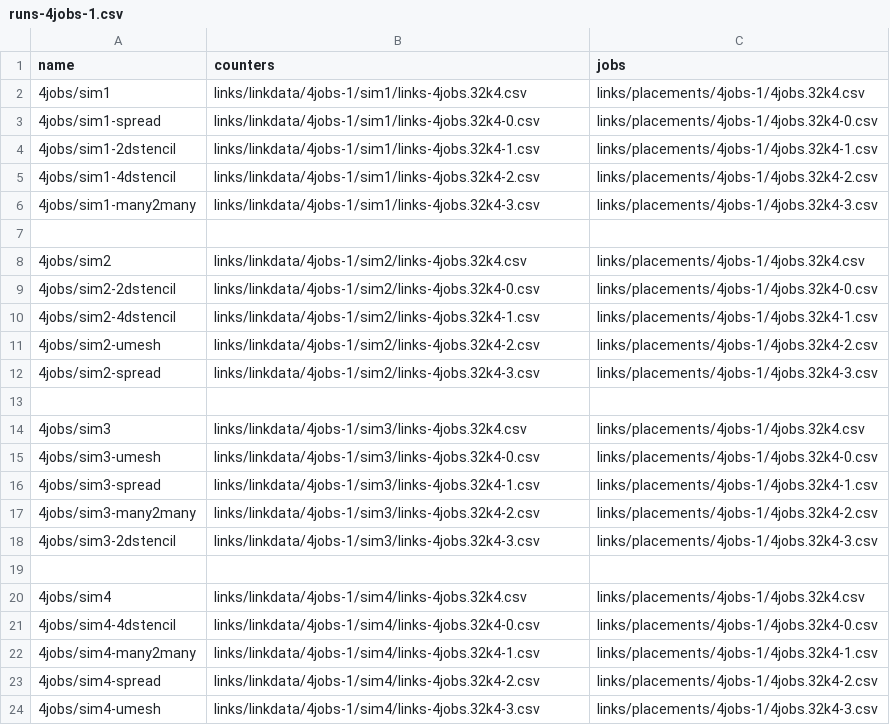
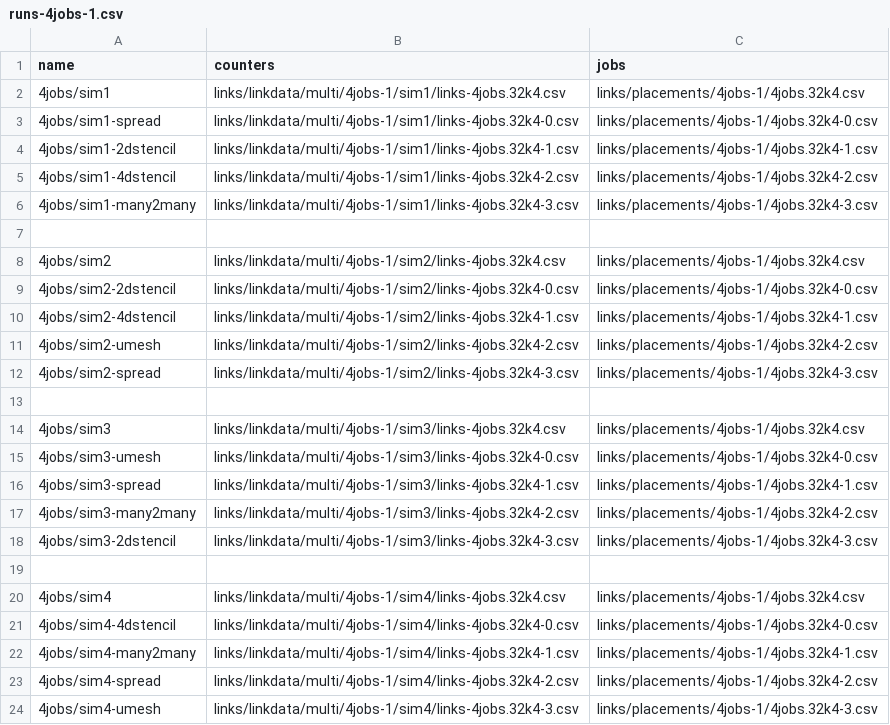
Before and after one commit to LLNL/DragonView, a CSV file: app/data/runs-4jobs-1.csv, drawn as a sheet.

```diff
--- a/app/data/runs-4jobs-1.csv
+++ b/app/data/runs-4jobs-1.csv
@@ -1,24 +1,24 @@
 name,counters,jobs
-4jobs/sim1,links/linkdata/4jobs-1/sim1/links-4jobs.32k4.csv,links/placements/4jobs-1/4jobs.32k4.csv
-4jobs/sim1-spread,links/linkdata/4jobs-1/sim1/links-4jobs.32k4-0.csv,links/placements/4jobs-1/4jobs.32k4-0.csv
-4jobs/sim1-2dstencil,links/linkdata/4jobs-1/sim1/links-4jobs.32k4-1.csv,links/placements/4jobs-1/4jobs.32k4-1.csv
-4jobs/sim1-4dstencil,links/linkdata/4jobs-1/sim1/links-4jobs.32k4-2.csv,links/placements/4jobs-1/4jobs.32k4-2.csv
-4jobs/sim1-many2many,links/linkdata/4jobs-1/sim1/links-4jobs.32k4-3.csv,links/placements/4jobs-1/4jobs.32k4-3.csv
+4jobs/sim1,links/linkdata/multi/4jobs-1/sim1/links-4jobs.32k4.csv,links/placements/4jobs-1/4jobs.32k4.csv
+4jobs/sim1-spread,links/linkdata/multi/4jobs-1/sim1/links-4jobs.32k4-0.csv,links/placements/4jobs-1/4jobs.32k4-0.csv
+4jobs/sim1-2dstencil,links/linkdata/multi/4jobs-1/sim1/links-4jobs.32k4-1.csv,links/placements/4jobs-1/4jobs.32k4-1.csv
+4jobs/sim1-4dstencil,links/linkdata/multi/4jobs-1/sim1/links-4jobs.32k4-2.csv,links/placements/4jobs-1/4jobs.32k4-2.csv
+4jobs/sim1-many2many,links/linkdata/multi/4jobs-1/sim1/links-4jobs.32k4-3.csv,links/placements/4jobs-1/4jobs.32k4-3.csv
 
-4jobs/sim2,links/linkdata/4jobs-1/sim2/links-4jobs.32k4.csv,links/placements/4jobs-1/4jobs.32k4.csv
-4jobs/sim2-2dstencil,links/linkdata/4jobs-1/sim2/links-4jobs.32k4-0.csv,links/placements/4jobs-1/4jobs.32k4-0.csv
-4jobs/sim2-4dstencil,links/linkdata/4jobs-1/sim2/links-4jobs.32k4-1.csv,links/placements/4jobs-1/4jobs.32k4-1.csv
-4jobs/sim2-umesh,links/linkdata/4jobs-1/sim2/links-4jobs.32k4-2.csv,links/placements/4jobs-1/4jobs.32k4-2.csv
-4jobs/sim2-spread,links/linkdata/4jobs-1/sim2/links-4jobs.32k4-3.csv,links/placements/4jobs-1/4jobs.32k4-3.csv
+4jobs/sim2,links/linkdata/multi/4jobs-1/sim2/links-4jobs.32k4.csv,links/placements/4jobs-1/4jobs.32k4.csv
+4jobs/sim2-2dstencil,links/linkdata/multi/4jobs-1/sim2/links-4jobs.32k4-0.csv,links/placements/4jobs-1/4jobs.32k4-0.csv
+4jobs/sim2-4dstencil,links/linkdata/multi/4jobs-1/sim2/links-4jobs.32k4-1.csv,links/placements/4jobs-1/4jobs.32k4-1.csv
+4jobs/sim2-umesh,links/linkdata/multi/4jobs-1/sim2/links-4jobs.32k4-2.csv,links/placements/4jobs-1/4jobs.32k4-2.csv
+4jobs/sim2-spread,links/linkdata/multi/4jobs-1/sim2/links-4jobs.32k4-3.csv,links/placements/4jobs-1/4jobs.32k4-3.csv
 
-4jobs/sim3,links/linkdata/4jobs-1/sim3/links-4jobs.32k4.csv,links/placements/4jobs-1/4jobs.32k4.csv
-4jobs/sim3-umesh,links/linkdata/4jobs-1/sim3/links-4jobs.32k4-0.csv,links/placements/4jobs-1/4jobs.32k4-0.csv
-4jobs/sim3-spread,links/linkdata/4jobs-1/sim3/links-4jobs.32k4-1.csv,links/placements/4jobs-1/4jobs.32k4-1.csv
-4jobs/sim3-many2many,links/linkdata/4jobs-1/sim3/links-4jobs.32k4-2.csv,links/placements/4jobs-1/4jobs.32k4-2.csv
-4jobs/sim3-2dstencil,links/linkdata/4jobs-1/sim3/links-4jobs.32k4-3.csv,links/placements/4jobs-1/4jobs.32k4-3.csv
+4jobs/sim3,links/linkdata/multi/4jobs-1/sim3/links-4jobs.32k4.csv,links/placements/4jobs-1/4jobs.32k4.csv
+4jobs/sim3-umesh,links/linkdata/multi/4jobs-1/sim3/links-4jobs.32k4-0.csv,links/placements/4jobs-1/4jobs.32k4-0.csv
+4jobs/sim3-spread,links/linkdata/multi/4jobs-1/sim3/links-4jobs.32k4-1.csv,links/placements/4jobs-1/4jobs.32k4-1.csv
+4jobs/sim3-many2many,links/linkdata/multi/4jobs-1/sim3/links-4jobs.32k4-2.csv,links/placements/4jobs-1/4jobs.32k4-2.csv
+4jobs/sim3-2dstencil,links/linkdata/multi/4jobs-1/sim3/links-4jobs.32k4-3.csv,links/placements/4jobs-1/4jobs.32k4-3.csv
 
-4jobs/sim4,links/linkdata/4jobs-1/sim4/links-4jobs.32k4.csv,links/placements/4jobs-1/4jobs.32k4.csv
-4jobs/sim4-4dstencil,links/linkdata/4jobs-1/sim4/links-4jobs.32k4-0.csv,links/placements/4jobs-1/4jobs.32k4-0.csv
-4jobs/sim4-many2many,links/linkdata/4jobs-1/sim4/links-4jobs.32k4-1.csv,links/placements/4jobs-1/4jobs.32k4-1.csv
-4jobs/sim4-spread,links/linkdata/4jobs-1/sim4/links-4jobs.32k4-2.csv,links/placements/4jobs-1/4jobs.32k4-2.csv
-4jobs/sim4-umesh,links/linkdata/4jobs-1/sim4/links-4jobs.32k4-3.csv,links/placements/4jobs-1/4jobs.32k4-3.csv
+4jobs/sim4,links/linkdata/multi/4jobs-1/sim4/links-4jobs.32k4.csv,links/placements/4jobs-1/4jobs.32k4.csv
+4jobs/sim4-4dstencil,links/linkdata/multi/4jobs-1/sim4/links-4jobs.32k4-0.csv,links/placements/4jobs-1/4jobs.32k4-0.csv
+4jobs/sim4-many2many,links/linkdata/multi/4jobs-1/sim4/links-4jobs.32k4-1.csv,links/placements/4jobs-1/4jobs.32k4-1.csv
+4jobs/sim4-spread,links/linkdata/multi/4jobs-1/sim4/links-4jobs.32k4-2.csv,links/placements/4jobs-1/4jobs.32k4-2.csv
+4jobs/sim4-umesh,links/linkdata/multi/4jobs-1/sim4/links-4jobs.32k4-3.csv,links/placements/4jobs-1/4jobs.32k4-3.csv
```
Also changed, not shown: app/data/runs-4jobs-2.csv, app/data/runs-8jobs-1.csv, 2 other files.
